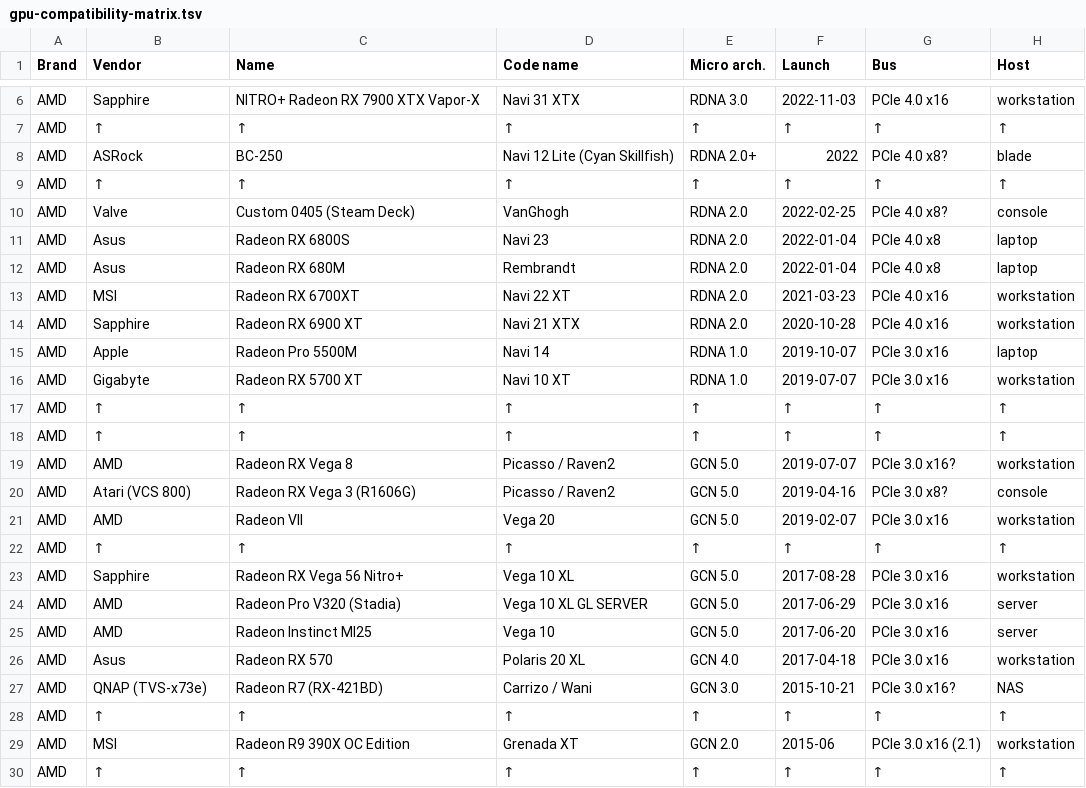
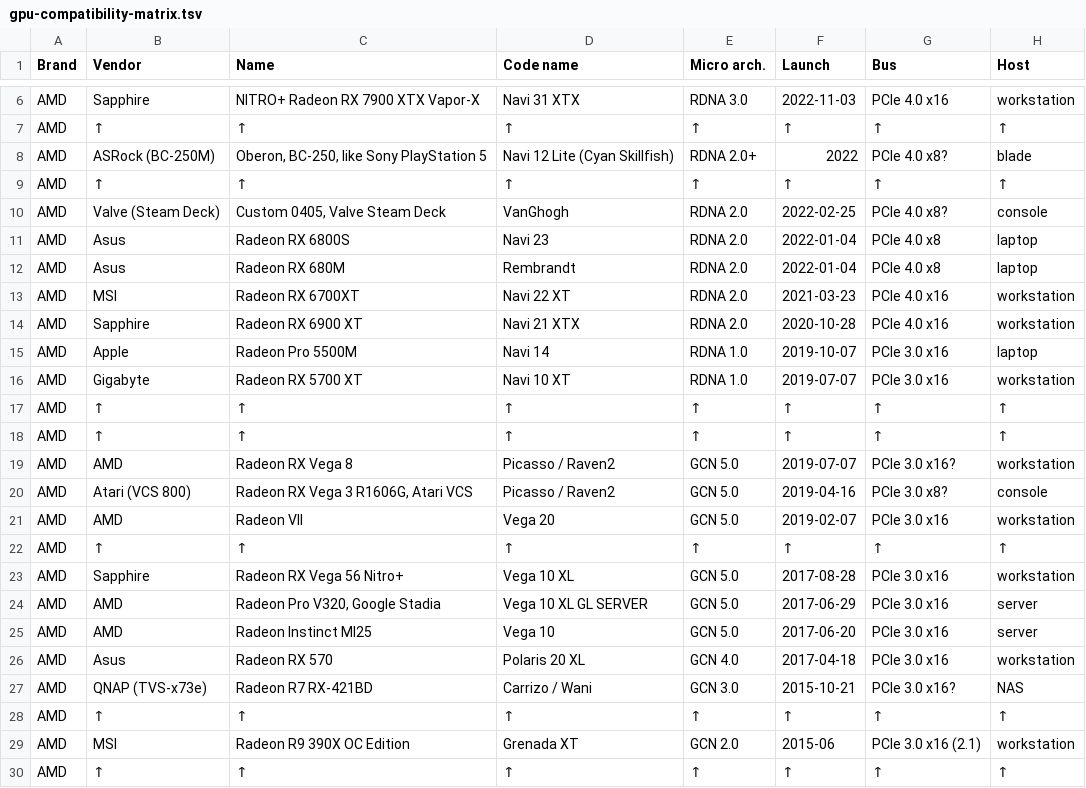
Before and after one commit to Unvanquished/unvanquished-documentation-data, a TSV file: gpu-compatibility-matrix/gpu-compatibility-matrix.tsv, drawn as a sheet; only a part is shown, gaps mark what is left out; the diff names each change by its address in the sheet, - before the commit and + after, or states it on an @@ line.

Commit message:
gpu-compatibility-matrix/tsv: update data

```diff
--- a/gpu-compatibility-matrix/gpu-compatibility-matrix.tsv
+++ b/gpu-compatibility-matrix/gpu-compatibility-matrix.tsv
-B8 (Vendor): ASRock
+B8 (Vendor): ASRock (BC-250M)
-C8 (Name): BC-250
+C8 (Name): Oberon, BC-250, like Sony PlayStation 5
-B10 (Vendor): Valve
+B10 (Vendor): Valve (Steam Deck)
-C10 (Name): Custom 0405 (Steam Deck)
+C10 (Name): Custom 0405, Valve Steam Deck
-C20 (Name): Radeon RX Vega 3 (R1606G)
+C20 (Name): Radeon RX Vega 3 R1606G, Atari VCS
-C24 (Name): Radeon Pro V320 (Stadia)
+C24 (Name): Radeon Pro V320, Google Stadia
-C27 (Name): Radeon R7 (RX-421BD)
+C27 (Name): Radeon R7 RX-421BD
```
